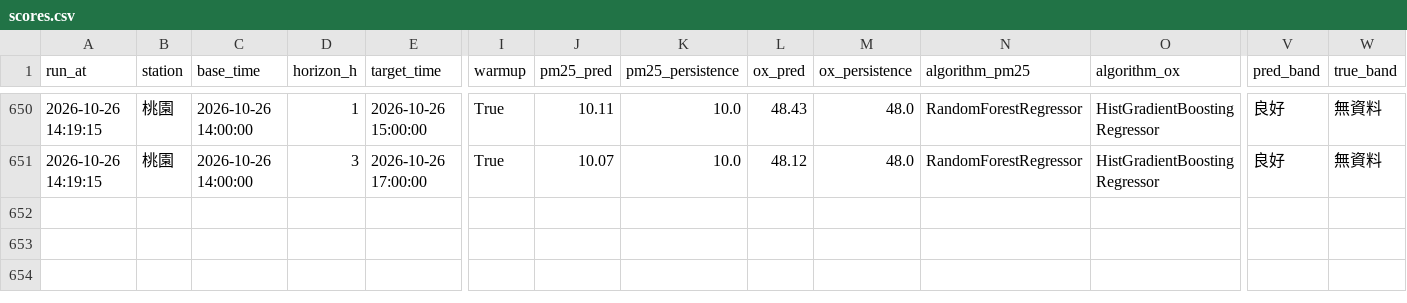
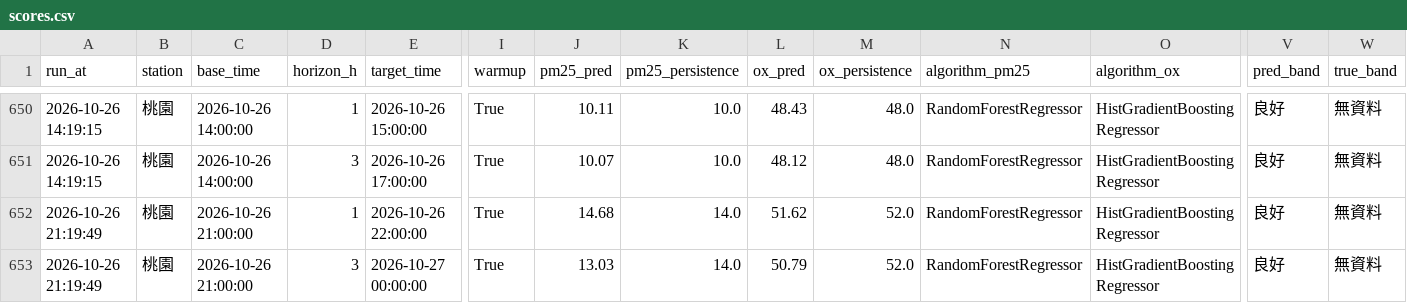
Before and after one commit to kachio-lab/Taoyuan-Air-Quality-Monitor, a CSV file: data/monitor/scores.csv, drawn as a sheet; only a part is shown, gaps mark what is left out; rows hold the shown columns only; the diff names each change by its address in the sheet, - before the commit and + after, or states it on an @@ line.

```diff
--- a/data/monitor/scores.csv
+++ b/data/monitor/scores.csv
+row 652: 2026-10-26 21:19:49 | 桃園 | 2026-10-26 21:00:00 | 1 | 2026-10-26 22:00:00 | True | 14.68 | 14.0 | 51.62 | 52.0 | RandomForestRegressor | HistGradientBoostingRegressor | 良好 | 無資料
+row 653: 2026-10-26 21:19:49 | 桃園 | 2026-10-26 21:00:00 | 3 | 2026-10-27 00:00:00 | True | 13.03 | 14.0 | 50.79 | 52.0 | RandomForestRegressor | HistGradientBoostingRegressor | 良好 | 無資料
```
Also changed, not shown: data/monitor/observations.csv, data/monitor/predictions.csv, 2 other files.
